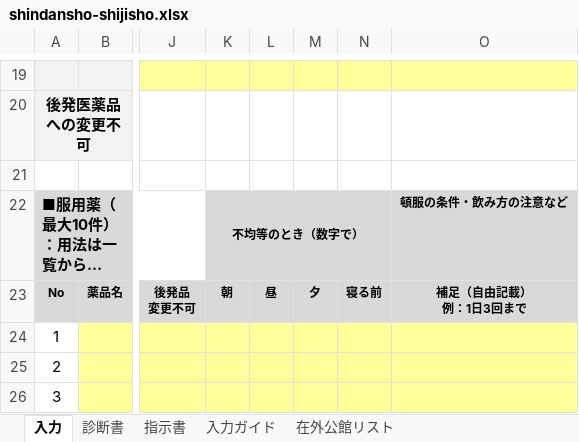
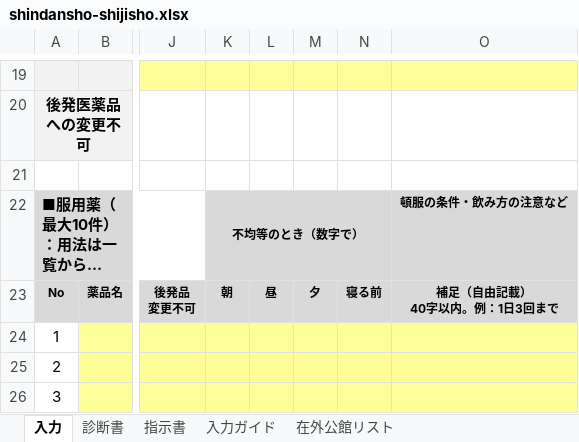
Before and after one commit to ysk713/-, an Excel workbook: shindansho-excel/shindansho-shijisho.xlsx, sheet 入力, drawn as a sheet; only a part is shown, gaps mark what is left out; long unchanged cells end in …; values as stored, in another font and other column widths than the file's, no borders; conditional formats not drawn; ↵ is a line break in a cell; the diff covers the shown part only; the diff names each change by its address in the sheet, - before the commit and + after, or states it on an @@ line.

```diff
--- a/shindansho-excel/shindansho-shijisho.xlsx (sheet 入力)
+++ b/shindansho-excel/shindansho-shijisho.xlsx (sheet 入力)
-O23: 補足（自由記載） ↵ 例：1日3回まで
+O23: 補足（自由記載） ↵ 40字以内。例：1日3回まで
```
Also changed, not shown: 1 edited cell elsewhere in this sheet, 2 other files.
